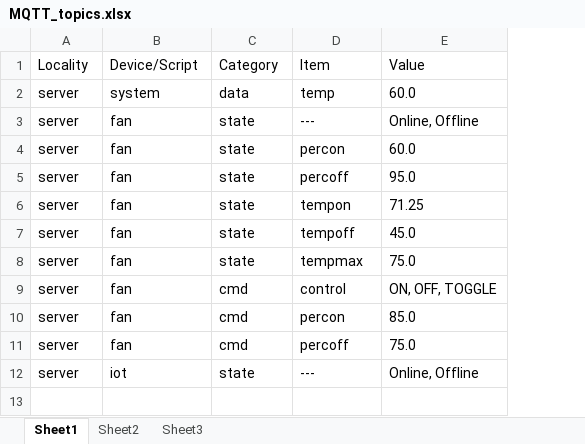
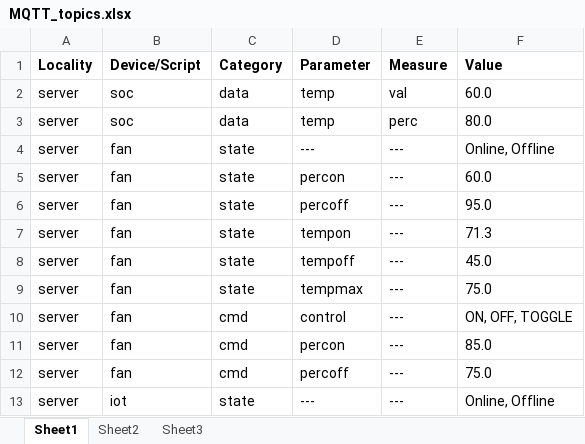
Before and after one commit to mrkalePythonApp/iotserver, an Excel workbook: MQTT_topics.xlsx, sheet Sheet1, drawn as a sheet; values as stored, in another font and other column widths than the file's, no borders; addresses are those after the commit; the diff names each change by its address in the sheet, - before the commit and + after, or states it on an @@ line.

Commit message:
MQTT topic definition.

```diff
--- a/MQTT_topics.xlsx (sheet Sheet1)
+++ b/MQTT_topics.xlsx (sheet Sheet1)
+column E (Measure), row 2: val; rows 4-13: all ---
-A1:D1 bold: off
+A1:D1 bold: on
-D1: Item
+D1: Parameter
-F1 bold: off
+F1 bold: on
-B2 (Device/Script): system
+B2 (Device/Script): soc
+row 3: server | soc | data | temp | perc | 80.0
-F7 (Value): 71.25
+F7 (Value): 71.3
```
Also changed, not shown: 2 other files.
